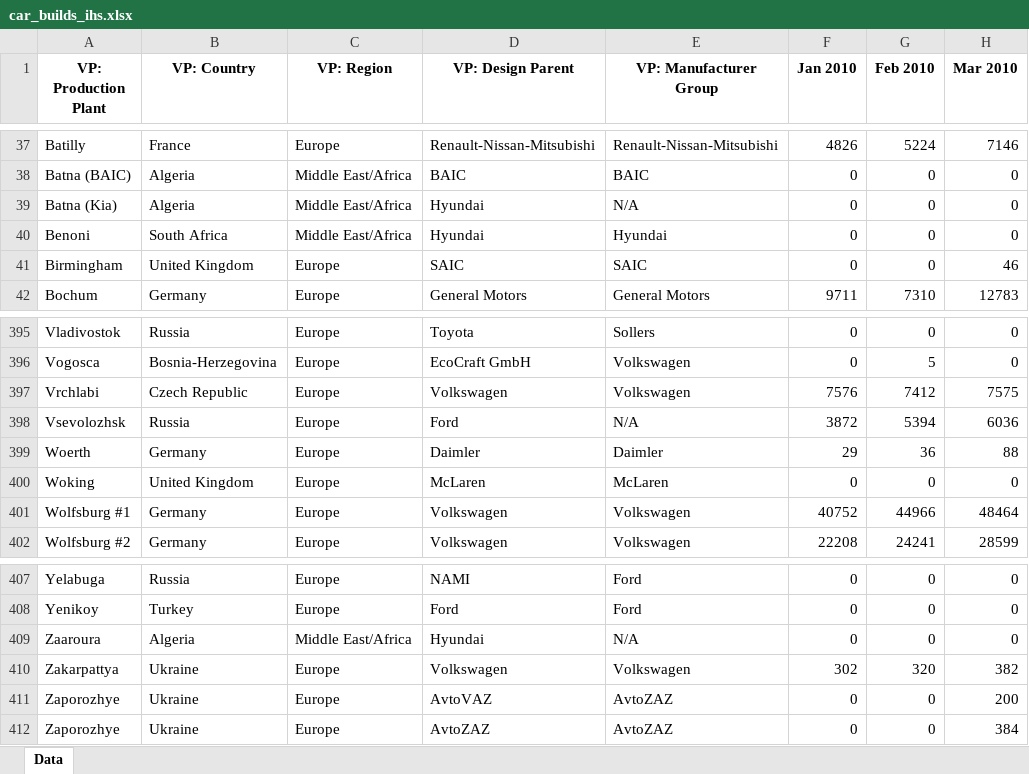
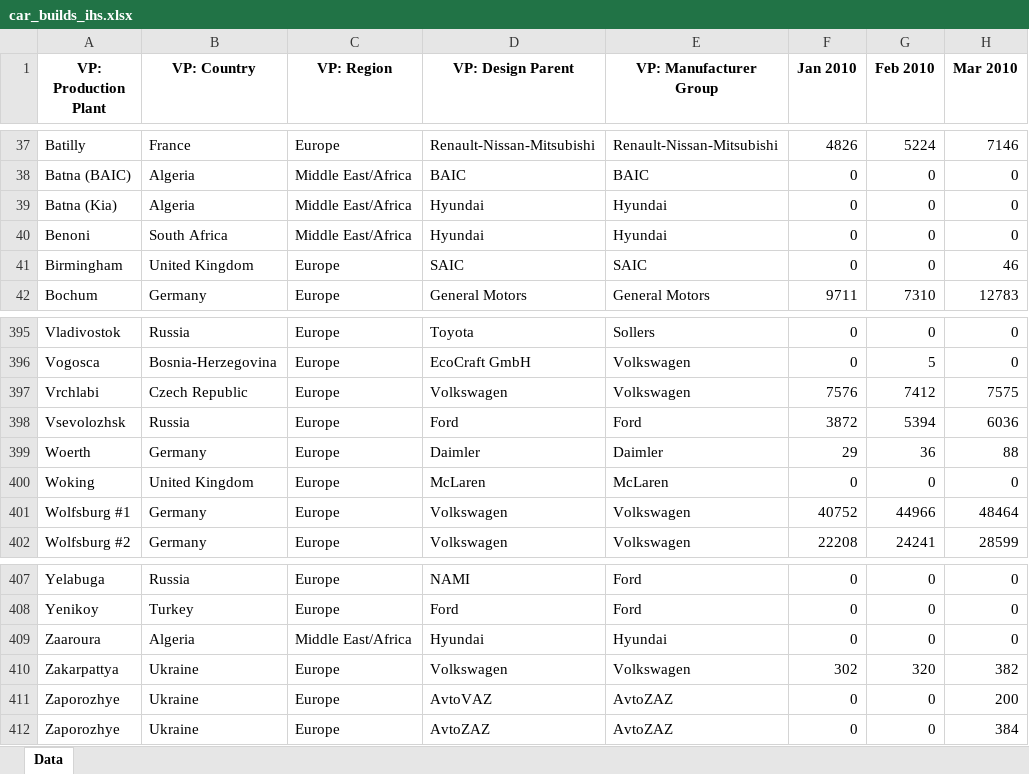
Before and after one commit to LuPat/project_dashboard, an Excel workbook: data/car_builds_ihs.xlsx, sheet Data, drawn as a sheet; only a part is shown, gaps mark what is left out; values as stored, in another font and other column widths than the file's, no borders; the diff covers the shown part only; the diff names each change by its address in the sheet, - before the commit and + after, or states it on an @@ line.

Commit message:
cleaned n/a customer data

```diff
--- a/data/car_builds_ihs.xlsx (sheet Data)
+++ b/data/car_builds_ihs.xlsx (sheet Data)
-E39 (VP: Manufacturer Group): N/A
+E39 (VP: Manufacturer Group): Hyundai
-E398 (VP: Manufacturer Group): N/A
+E398 (VP: Manufacturer Group): Ford
-E409 (VP: Manufacturer Group): N/A
+E409 (VP: Manufacturer Group): Hyundai
```
Also changed, not shown: 11 edited cells elsewhere in this sheet.
